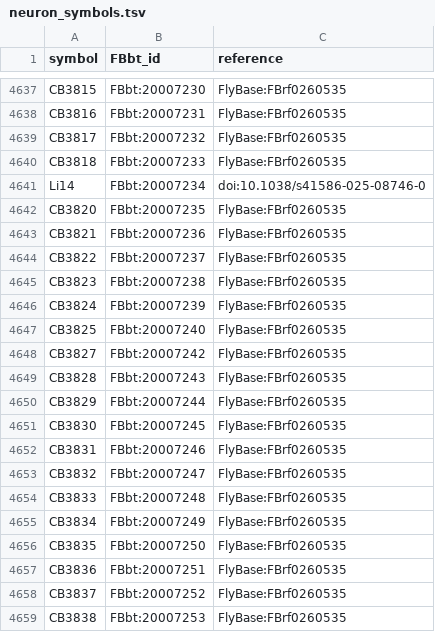
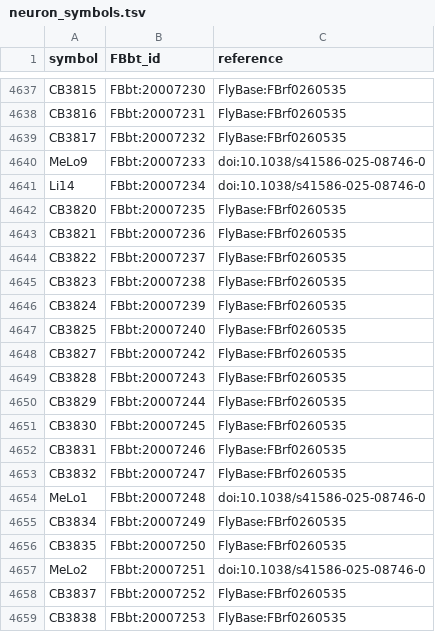
Before and after one commit to FlyBase/drosophila-anatomy-developmental-ontology, a TSV file: src/ontology/neuron_symbols.tsv, drawn as a sheet; only a part is shown, gaps mark what is left out.

```diff
--- a/src/ontology/neuron_symbols.tsv
+++ b/src/ontology/neuron_symbols.tsv
@@ -4639,3 +4639,3 @@ CB3816	FBbt:20007231	FlyBase:FBrf0260535
 CB3817	FBbt:20007232	FlyBase:FBrf0260535
-CB3818	FBbt:20007233	FlyBase:FBrf0260535
+MeLo9	FBbt:20007233	doi:10.1038/s41586-025-08746-0
 Li14	FBbt:20007234	doi:10.1038/s41586-025-08746-0
@@ -4653,6 +4653,6 @@ CB3831	FBbt:20007246	FlyBase:FBrf0260535
 CB3832	FBbt:20007247	FlyBase:FBrf0260535
-CB3833	FBbt:20007248	FlyBase:FBrf0260535
+MeLo1	FBbt:20007248	doi:10.1038/s41586-025-08746-0
 CB3834	FBbt:20007249	FlyBase:FBrf0260535
 CB3835	FBbt:20007250	FlyBase:FBrf0260535
-CB3836	FBbt:20007251	FlyBase:FBrf0260535
+MeLo2	FBbt:20007251	doi:10.1038/s41586-025-08746-0
 CB3837	FBbt:20007252	FlyBase:FBrf0260535
```
Also changed, not shown: src/patterns/robot_template_projects/flywire_neurons/FBbt_ID-cell_type.tsv, 1 other file.
